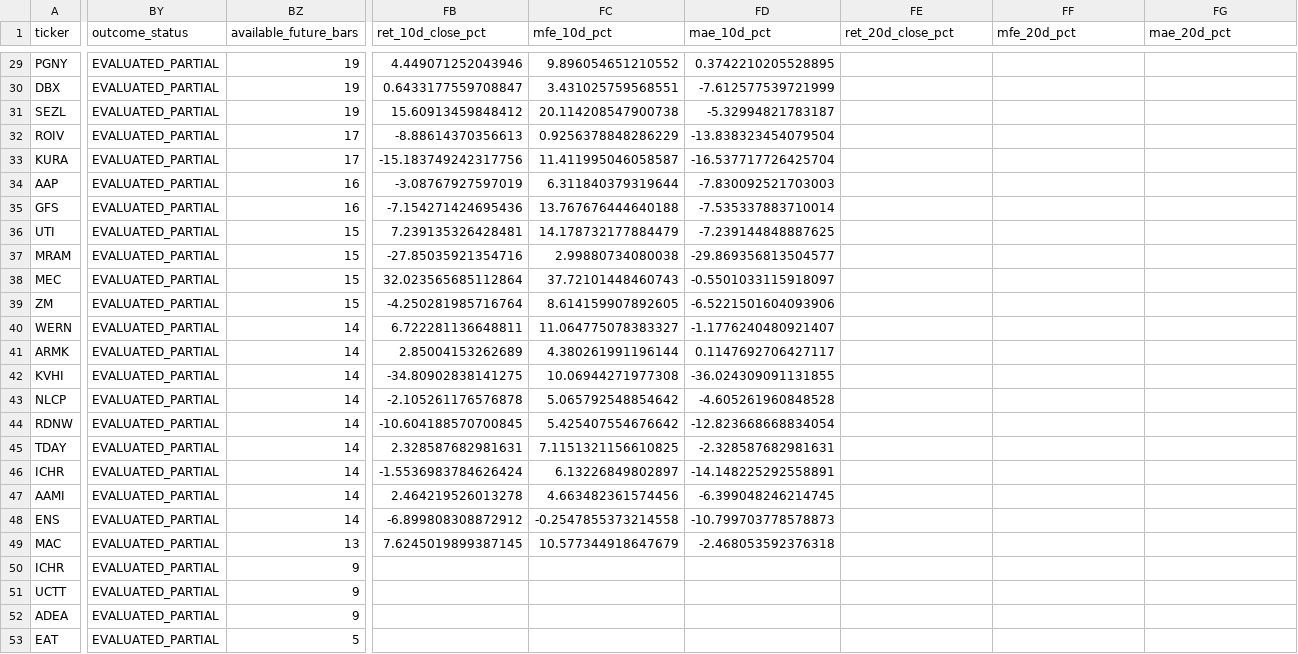
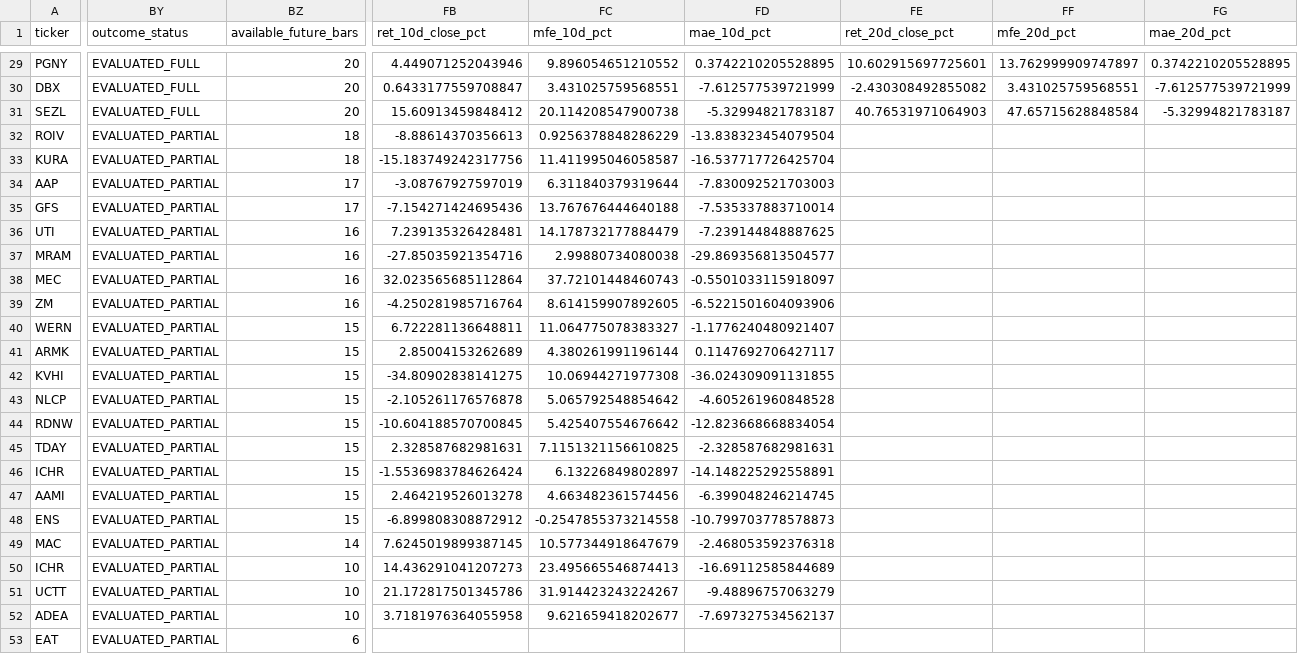
Before and after one commit to nellyagain/bonde, a CSV file: .claude/skills/llm-council/bonde_files 3/learning/rr_target_audit_v410.csv, drawn as a sheet; only a part is shown, gaps mark what is left out; the diff covers the shown part only; the diff names each change by its address in the sheet, - before the commit and + after, or states it on an @@ line.

```diff
--- a/.claude/skills/llm-council/bonde_files 3/learning/rr_target_audit_v410.csv
+++ b/.claude/skills/llm-council/bonde_files 3/learning/rr_target_audit_v410.csv
-BY29:BY31 (outcome_status): EVALUATED_PARTIAL
+BY29:BY31 (outcome_status): EVALUATED_FULL
-BZ29:BZ31 (available_future_bars): 19
+BZ29:BZ31 (available_future_bars): 20
-FE29 (ret_20d_close_pct): (empty)
+FE29 (ret_20d_close_pct): 10.602915697725601
-FF29 (mfe_20d_pct): (empty)
+FF29 (mfe_20d_pct): 13.762999909747897
-FG29 (mae_20d_pct): (empty)
+FG29 (mae_20d_pct): 0.3742210205528895
-FE30 (ret_20d_close_pct): (empty)
+FE30 (ret_20d_close_pct): -2.430308492855082
-FF30 (mfe_20d_pct): (empty)
+FF30 (mfe_20d_pct): 3.431025759568551
-FG30 (mae_20d_pct): (empty)
+FG30 (mae_20d_pct): -7.612577539721999
-FE31 (ret_20d_close_pct): (empty)
+FE31 (ret_20d_close_pct): 40.76531971064903
-FF31 (mfe_20d_pct): (empty)
+FF31 (mfe_20d_pct): 47.65715628848584
-FG31 (mae_20d_pct): (empty)
+FG31 (mae_20d_pct): -5.32994821783187
-BZ32:BZ33 (available_future_bars): 17
+BZ32:BZ33 (available_future_bars): 18
-BZ34:BZ35 (available_future_bars): 16
+BZ34:BZ35 (available_future_bars): 17
-BZ36:BZ39 (available_future_bars): 15
+BZ36:BZ39 (available_future_bars): 16
-BZ40:BZ48 (available_future_bars): 14
+BZ40:BZ48 (available_future_bars): 15
-BZ49 (available_future_bars): 13
+BZ49 (available_future_bars): 14
-BZ50:BZ52 (available_future_bars): 9
+BZ50:BZ52 (available_future_bars): 10
-FB50 (ret_10d_close_pct): (empty)
+FB50 (ret_10d_close_pct): 14.436291041207273
-FC50 (mfe_10d_pct): (empty)
+FC50 (mfe_10d_pct): 23.495665546874413
-FD50 (mae_10d_pct): (empty)
+FD50 (mae_10d_pct): -16.69112585844689
-FB51 (ret_10d_close_pct): (empty)
+FB51 (ret_10d_close_pct): 21.172817501345786
-FC51 (mfe_10d_pct): (empty)
+FC51 (mfe_10d_pct): 31.914423243224267
-FD51 (mae_10d_pct): (empty)
+FD51 (mae_10d_pct): -9.48896757063279
-FB52 (ret_10d_close_pct): (empty)
+FB52 (ret_10d_close_pct): 3.7181976364055958
-FC52 (mfe_10d_pct): (empty)
+FC52 (mfe_10d_pct): 9.621659418202677
-FD52 (mae_10d_pct): (empty)
+FD52 (mae_10d_pct): -7.697327534562137
-BZ53 (available_future_bars): 5
+BZ53 (available_future_bars): 6
```
Also changed, not shown: 77 edited cells elsewhere in this file.
